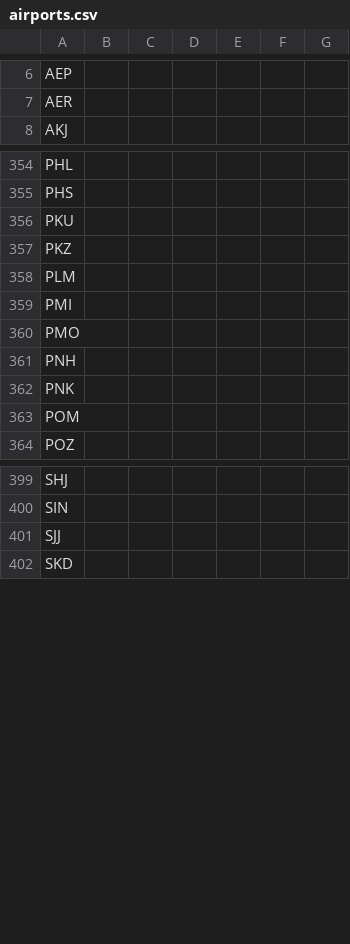
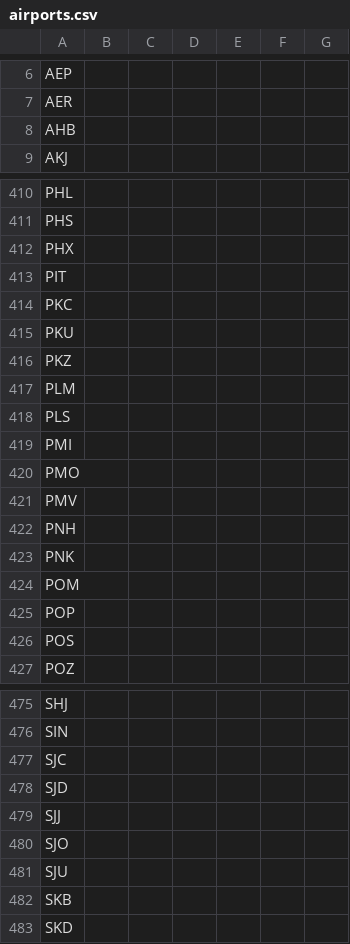
Before and after one commit to flykarination/sales, a CSV file: database/csv/airports.csv, drawn as a sheet; only a part is shown, gaps mark what is left out; the diff covers the shown part only; the diff names each change by its address in the sheet, - before the commit and + after, or states it on an @@ line.

```diff
--- a/database/csv/airports.csv
+++ b/database/csv/airports.csv
+row 8: AHB
+row 412: PHX
+row 413: PIT
+row 414: PKC
+row 418: PLS
+row 421: PMV
+row 425: POP
+row 426: POS
+row 477: SJC
+row 478: SJD
+row 480: SJO
+row 481: SJU
+row 482: SKB
```
Also changed, not shown: 85 added rows elsewhere in this file, database/csv/aircraft_models.csv, 41 other files.
